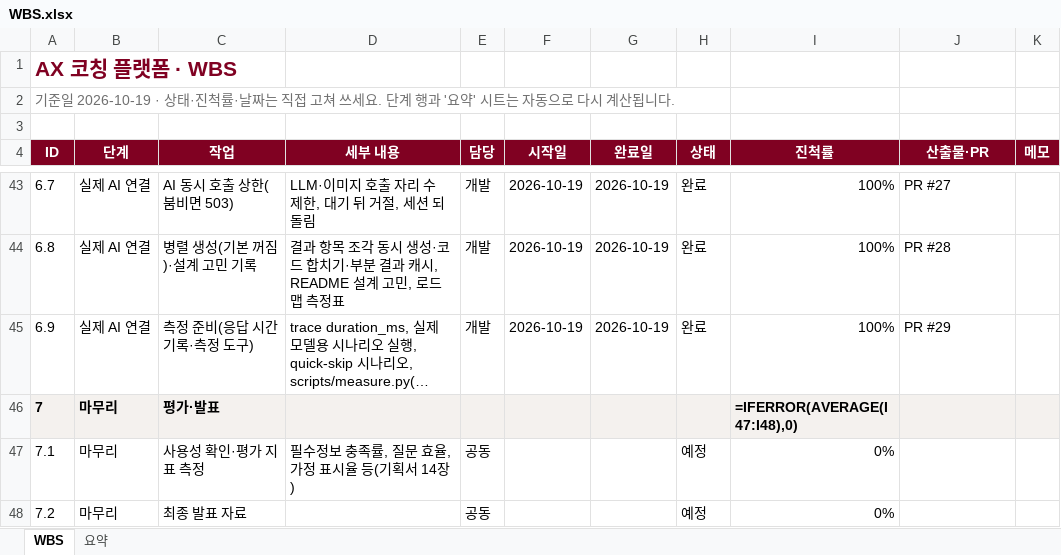
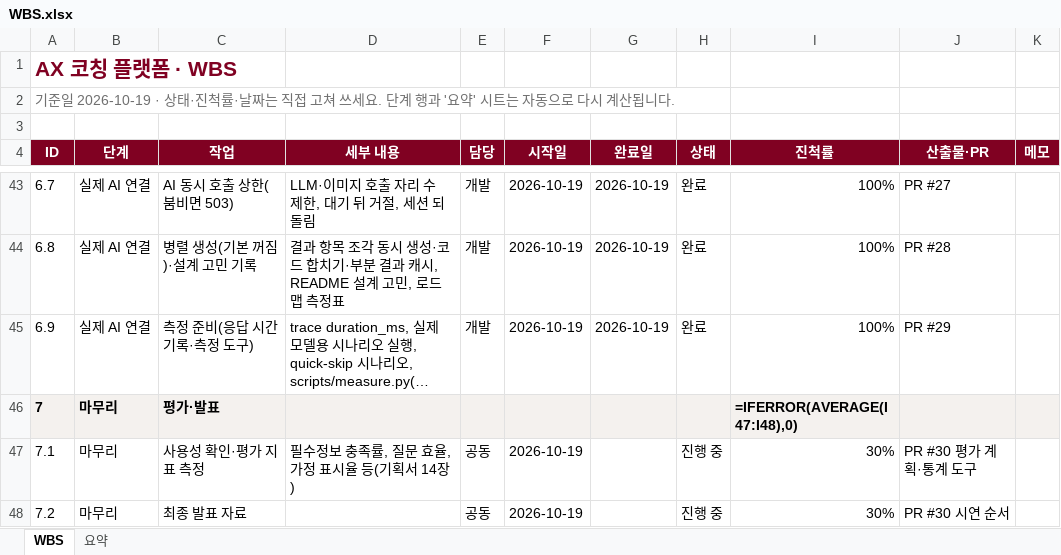
Before and after one commit to kimcheolhui9846/ax_platform_5, an Excel workbook: docs/WBS.xlsx, sheet WBS, drawn as a sheet; only a part is shown, gaps mark what is left out; long unchanged cells end in …; values as stored, in another font and other column widths than the file's, no borders; formulas without a stored value are shown as written; conditional formats not drawn; the diff names each change by its address in the sheet, - before the commit and + after, or states it on an @@ line.

```diff
--- a/docs/WBS.xlsx (sheet WBS)
+++ b/docs/WBS.xlsx (sheet WBS)
-F47:F48 (시작일): (empty)
+F47:F48 (시작일): 2026-10-19
-H47:H48 (상태): 예정
+H47:H48 (상태): 진행 중
-I47:I48 (진척률): 0%
+I47:I48 (진척률): 30%
-J47 (산출물·PR): (empty)
+J47 (산출물·PR): PR #30 평가 계획·통계 도구
-J48 (산출물·PR): (empty)
+J48 (산출물·PR): PR #30 시연 순서
```
Also changed, not shown: 10 other files.
